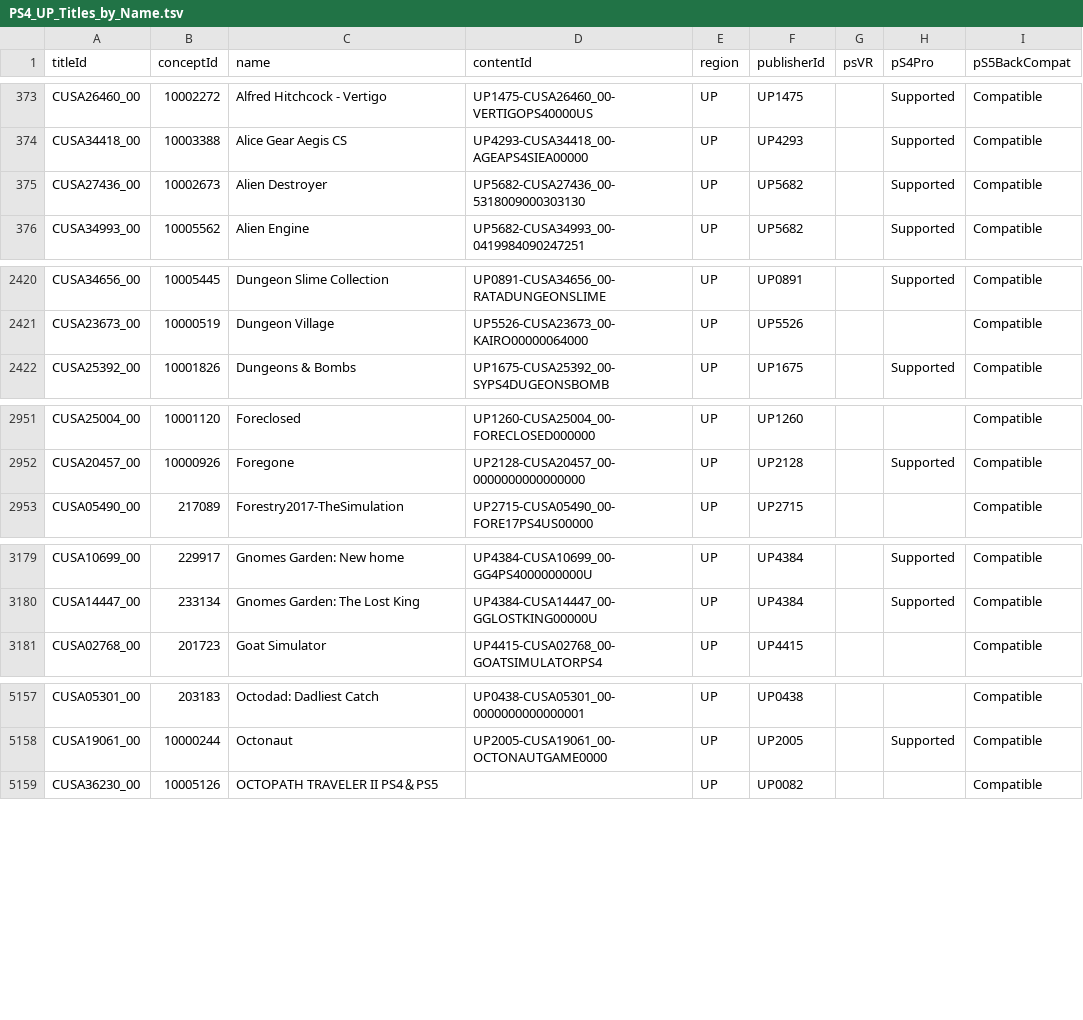
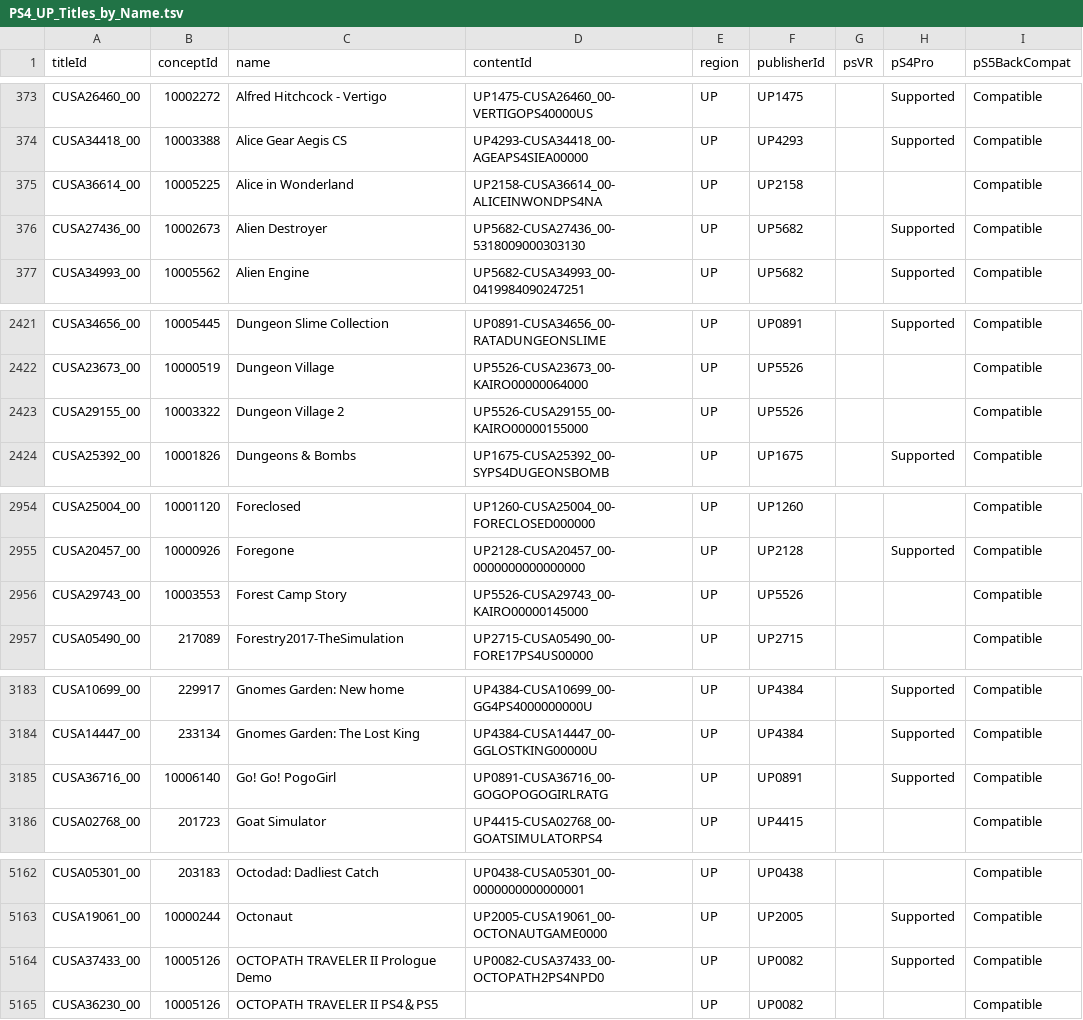
Before and after one commit to andshrew/PlayStation-Titles, a TSV file: Region/America/PS4_UP_Titles_by_Name.tsv, drawn as a sheet; only a part is shown, gaps mark what is left out; the diff covers the shown part only; the diff names each change by its address in the sheet, - before the commit and + after, or states it on an @@ line.

```diff
--- a/Region/America/PS4_UP_Titles_by_Name.tsv
+++ b/Region/America/PS4_UP_Titles_by_Name.tsv
+row 375: CUSA36614_00 | 10005225 | Alice in Wonderland | UP2158-CUSA36614_00-ALICEINWONDPS4NA | UP | UP2158 |  |  | Compatible
+row 2423: CUSA29155_00 | 10003322 | Dungeon Village 2 | UP5526-CUSA29155_00-KAIRO00000155000 | UP | UP5526 |  |  | Compatible
+row 2956: CUSA29743_00 | 10003553 | Forest Camp Story | UP5526-CUSA29743_00-KAIRO00000145000 | UP | UP5526 |  |  | Compatible
+row 3185: CUSA36716_00 | 10006140 | Go! Go! PogoGirl | UP0891-CUSA36716_00-GOGOPOGOGIRLRATG | UP | UP0891 |  | Supported | Compatible
+row 5164: CUSA37433_00 | 10005126 | OCTOPATH TRAVELER II Prologue Demo | UP0082-CUSA37433_00-OCTOPATH2PS4NPD0 | UP | UP0082 |  | Supported | Compatible
```
Also changed, not shown: 5 added rows elsewhere in this file, Region/America/PS4_UP_Titles.tsv, Region/America/PS4_UP_Titles_by_Concept.tsv, 29 other files.
